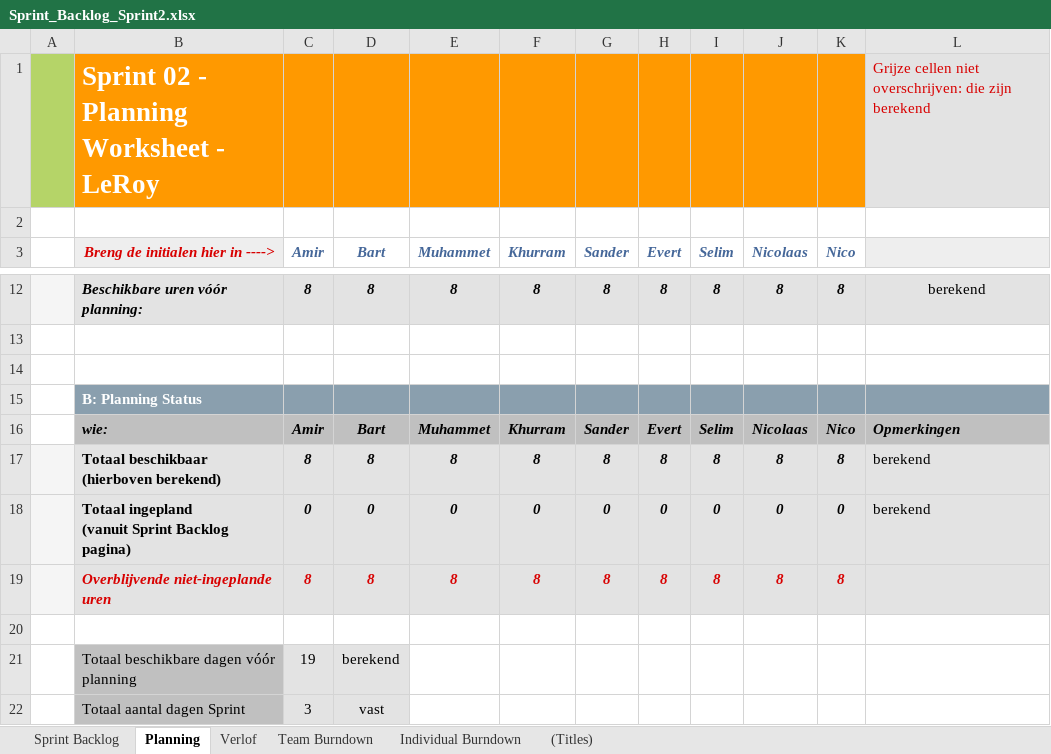
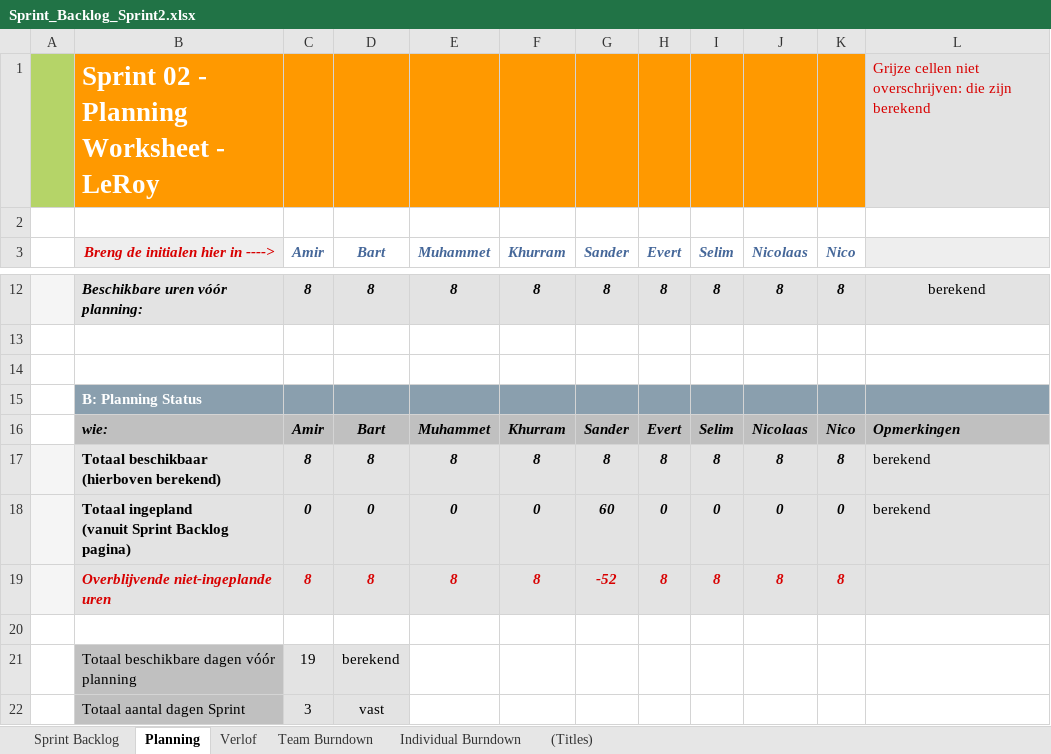
Before and after one commit to TeamXArtesis/ScrumProject, an Excel workbook: TeamX/Documenten/Sprint_Backlog_Sprint2.xlsx, sheet Planning, drawn as a sheet; only a part is shown, gaps mark what is left out; values as stored, in another font and other column widths than the file's, no borders; the diff names each change by its address in the sheet, - before the commit and + after, or states it on an @@ line.

```diff
--- a/TeamX/Documenten/Sprint_Backlog_Sprint2.xlsx (sheet Planning)
+++ b/TeamX/Documenten/Sprint_Backlog_Sprint2.xlsx (sheet Planning)
-G18 (Sander): 0
+G18 (Sander): 60
-G19 (Sander): 8
+G19 (Sander): -52
```
Also changed, not shown: sheet Sprint Backlog, charts or pictures.
